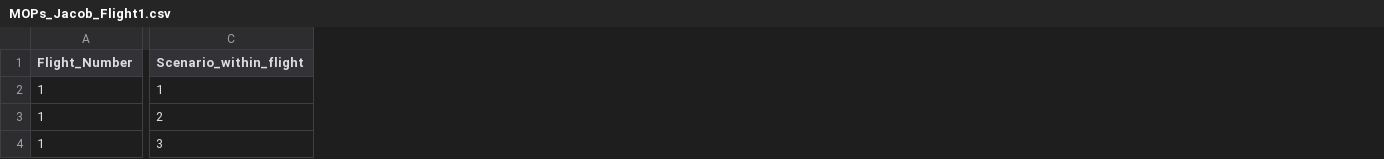
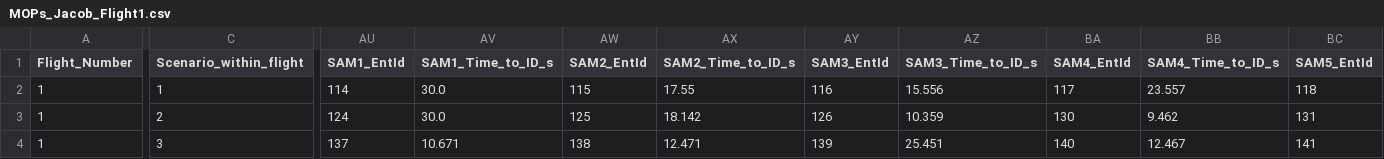
Before and after one commit to tomkyle21/HAVE-SHADOW, a CSV file: Output/MOPs_Jacob_Flight1.csv, drawn as a sheet; only a part is shown, gaps mark what is left out; the diff covers the shown part only; the diff names each change by its address in the sheet, - before the commit and + after, or states it on an @@ line.

Commit message:
Completed Data Analysis Script - SHADOW.py is usablegit add .

```diff
--- a/Output/MOPs_Jacob_Flight1.csv
+++ b/Output/MOPs_Jacob_Flight1.csv
+column AU (SAM1_EntId), rows 2-4: 114 | 124 | 137
+column AV (SAM1_Time_to_ID_s), rows 2-4: 30.0 | 30.0 | 10.671
+column AW (SAM2_EntId), rows 2-4: 115 | 125 | 138
+column AX (SAM2_Time_to_ID_s), rows 2-4: 17.55 | 18.142 | 12.471
+column AY (SAM3_EntId), rows 2-4: 116 | 126 | 139
+column AZ (SAM3_Time_to_ID_s), rows 2-4: 15.556 | 10.359 | 25.451
+column BA (SAM4_EntId), rows 2-4: 117 | 130 | 140
+column BB (SAM4_Time_to_ID_s), rows 2-4: 23.557 | 9.462 | 12.467
+column BC (SAM5_EntId), rows 2-4: 118 | 131 | 141
```
Also changed, not shown: 7 added columns and 6 edited cells elsewhere in this file, 6 other files.
